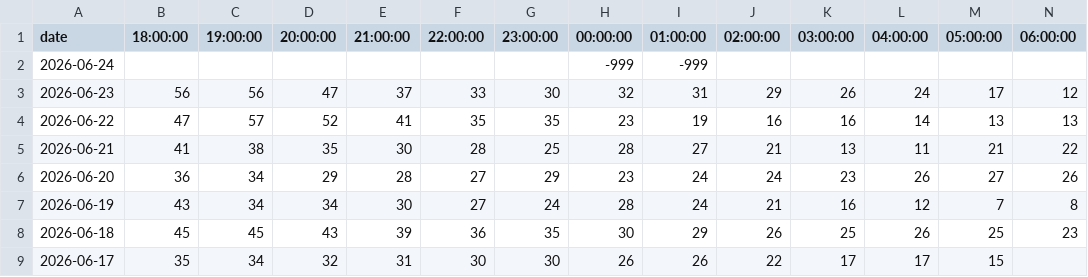
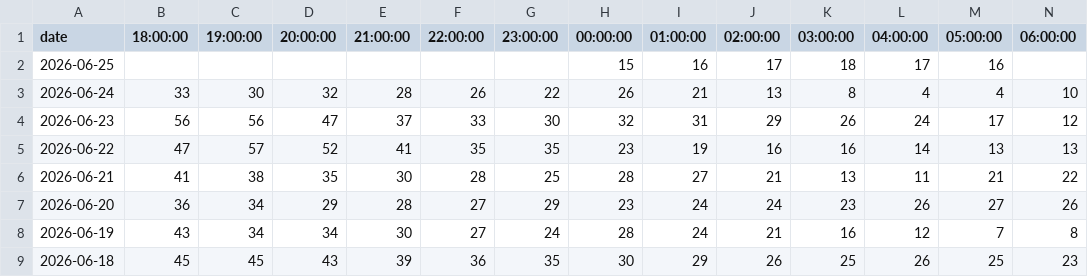
Before and after one commit to amoland1/crow-dashboard, a CSV file: data/RecentOzone.csv, drawn as a sheet; only a part is shown; the shorter side is filled out with more unchanged rows; removed rows and columns are numbered as before the commit, all else as after; rows hold the shown columns only; the diff names each change by its address in the sheet, - before the commit and + after, or states it on an @@ line.

```diff
--- a/data/RecentOzone.csv
+++ b/data/RecentOzone.csv
-row 2: 2026-06-24 |  |  |  |  |  |  | -999 | -999
+row 2: 2026-06-25 |  |  |  |  |  |  | 15 | 16 | 17 | 18 | 17 | 16
+row 3: 2026-06-24 | 33 | 30 | 32 | 28 | 26 | 22 | 26 | 21 | 13 | 8 | 4 | 4 | 10
```
Also changed, not shown: data/ForecastSummaryToday.csv, data/RecentOzone_Carus.csv, 10 other files.
